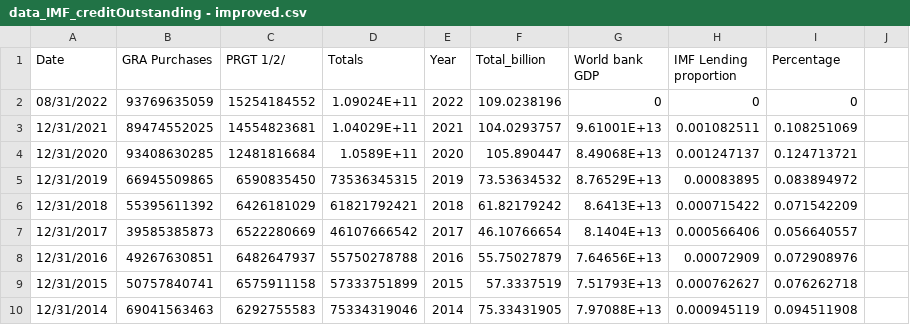
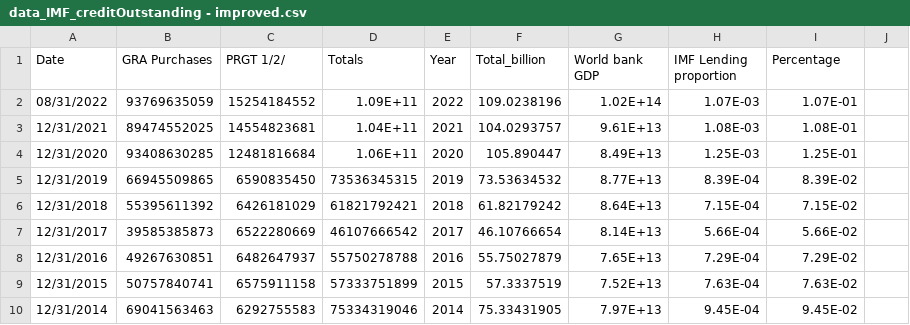
Before and after one commit to luigilp123/luigilp123.github.io, a CSV file: data_IMF_creditOutstanding - improved.csv, drawn as a sheet; only a part is shown; the diff covers the shown part only.

Commit message:
Add files via upload

```diff
--- a/data_IMF_creditOutstanding - improved.csv
+++ b/data_IMF_creditOutstanding - improved.csv
@@ -1,10 +1,10 @@
 Date,GRA Purchases,PRGT 1/2/,Totals,Year,Total_billion,World bank GDP,IMF Lending proportion,Percentage,
-08/31/2022,93769635059,15254184552,1.09024E+11,2022,109.0238196,0,0,0,
-12/31/2021,89474552025,14554823681,1.04029E+11,2021,104.0293757,9.61001E+13,0.001082511,0.108251069,
-12/31/2020,93408630285,12481816684,1.0589E+11,2020,105.890447,8.49068E+13,0.001247137,0.124713721,
-12/31/2019,66945509865,6590835450,73536345315,2019,73.53634532,8.76529E+13,0.00083895,0.083894972,
-12/31/2018,55395611392,6426181029,61821792421,2018,61.82179242,8.6413E+13,0.000715422,0.071542209,
-12/31/2017,39585385873,6522280669,46107666542,2017,46.10766654,8.1404E+13,0.000566406,0.056640557,
-12/31/2016,49267630851,6482647937,55750278788,2016,55.75027879,7.64656E+13,0.00072909,0.072908976,
-12/31/2015,50757840741,6575911158,57333751899,2015,57.3337519,7.51793E+13,0.000762627,0.076262718,
-12/31/2014,69041563463,6292755583,75334319046,2014,75.33431905,7.97088E+13,0.000945119,0.094511908,
+08/31/2022,93769635059,15254184552,1.09E+11,2022,109.0238196,1.02E+14,1.07E-03,1.07E-01,
+12/31/2021,89474552025,14554823681,1.04E+11,2021,104.0293757,9.61E+13,1.08E-03,1.08E-01,
+12/31/2020,93408630285,12481816684,1.06E+11,2020,105.890447,8.49E+13,1.25E-03,1.25E-01,
+12/31/2019,66945509865,6590835450,73536345315,2019,73.53634532,8.77E+13,8.39E-04,8.39E-02,
+12/31/2018,55395611392,6426181029,61821792421,2018,61.82179242,8.64E+13,7.15E-04,7.15E-02,
+12/31/2017,39585385873,6522280669,46107666542,2017,46.10766654,8.14E+13,5.66E-04,5.66E-02,
+12/31/2016,49267630851,6482647937,55750278788,2016,55.75027879,7.65E+13,7.29E-04,7.29E-02,
+12/31/2015,50757840741,6575911158,57333751899,2015,57.3337519,7.52E+13,7.63E-04,7.63E-02,
+12/31/2014,69041563463,6292755583,75334319046,2014,75.33431905,7.97E+13,9.45E-04,9.45E-02,
```
Also changed, not shown: 90 edited cells elsewhere in this file.
